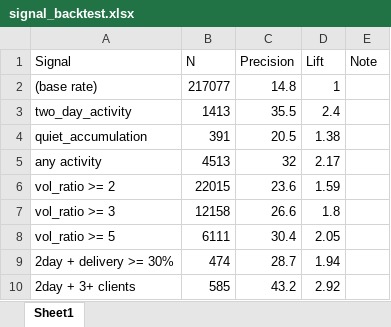
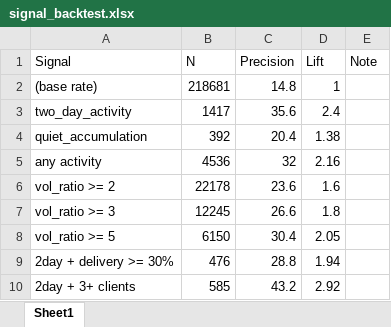
Before and after one commit to drimtiyazkhan/project-shadow, an Excel workbook: data/signal_backtest.xlsx, sheet Sheet1, drawn as a sheet; values as stored, in another font and other column widths than the file's, no borders; the diff names each change by its address in the sheet, - before the commit and + after, or states it on an @@ line.

```diff
--- a/data/signal_backtest.xlsx (sheet Sheet1)
+++ b/data/signal_backtest.xlsx (sheet Sheet1)
-B2 (N): 217077
+B2 (N): 218681
-B3 (N): 1413
+B3 (N): 1417
-C3 (Precision): 35.5
+C3 (Precision): 35.6
-B4 (N): 391
+B4 (N): 392
-C4 (Precision): 20.5
+C4 (Precision): 20.4
-B5 (N): 4513
+B5 (N): 4536
-D5 (Lift): 2.17
+D5 (Lift): 2.16
-B6 (N): 22015
+B6 (N): 22178
-D6 (Lift): 1.59
+D6 (Lift): 1.6
-B7 (N): 12158
+B7 (N): 12245
-B8 (N): 6111
+B8 (N): 6150
-B9 (N): 474
+B9 (N): 476
-C9 (Precision): 28.7
+C9 (Precision): 28.8
```
Also changed, not shown: data/upcoming_events.xlsx, data/watchlist_2026.xlsx.
